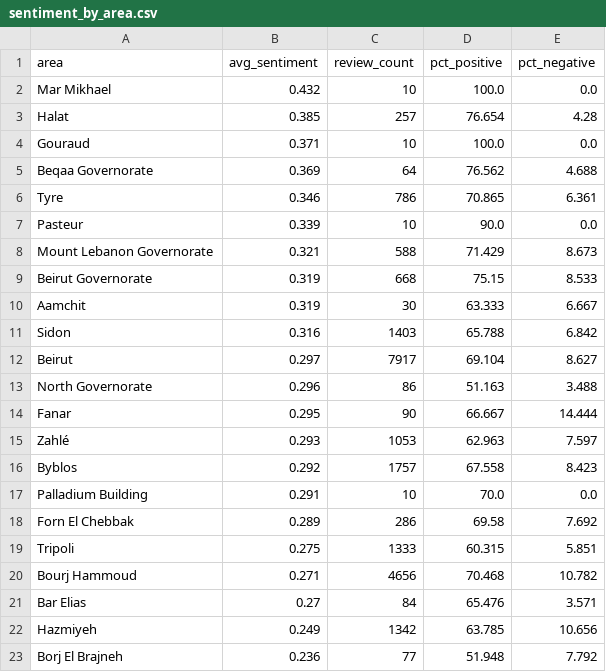
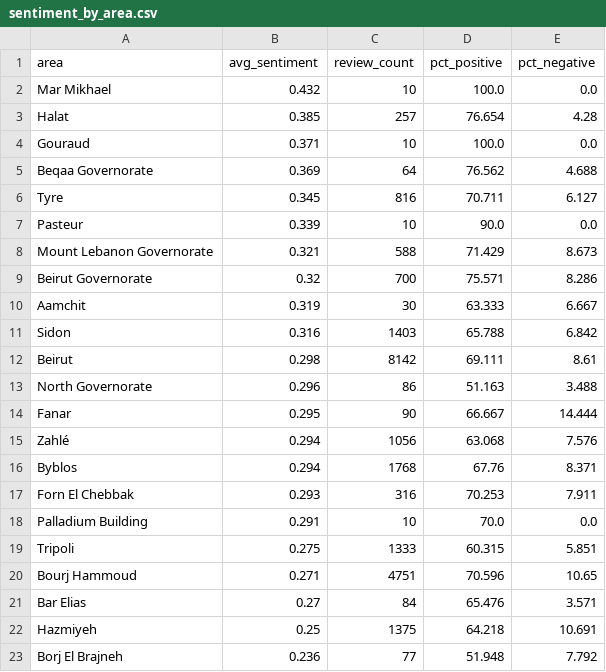
Before and after one commit to rawanb8/dining-analysis, a CSV file: nlp/sentiment_by_area.csv, drawn as a sheet; only a part is shown; the diff covers the shown part only.

```diff
--- a/nlp/sentiment_by_area.csv
+++ b/nlp/sentiment_by_area.csv
@@ -5,19 +5,19 @@ Gouraud,0.371,10,100.0,0.0
 Beqaa Governorate,0.369,64,76.562,4.688
-Tyre,0.346,786,70.865,6.361
+Tyre,0.345,816,70.711,6.127
 Pasteur,0.339,10,90.0,0.0
 Mount Lebanon Governorate,0.321,588,71.429,8.673
-Beirut Governorate,0.319,668,75.15,8.533
+Beirut Governorate,0.32,700,75.571,8.286
 Aamchit,0.319,30,63.333,6.667
 Sidon,0.316,1403,65.788,6.842
-Beirut,0.297,7917,69.104,8.627
+Beirut,0.298,8142,69.111,8.61
 North Governorate,0.296,86,51.163,3.488
 Fanar,0.295,90,66.667,14.444
-Zahlé,0.293,1053,62.963,7.597
-Byblos,0.292,1757,67.558,8.423
+Zahlé,0.294,1056,63.068,7.576
+Byblos,0.294,1768,67.76,8.371
+Forn El Chebbak,0.293,316,70.253,7.911
 Palladium Building,0.291,10,70.0,0.0
-Forn El Chebbak,0.289,286,69.58,7.692
 Tripoli,0.275,1333,60.315,5.851
-Bourj Hammoud,0.271,4656,70.468,10.782
+Bourj Hammoud,0.271,4751,70.596,10.65
 Bar Elias,0.27,84,65.476,3.571
-Hazmiyeh,0.249,1342,63.785,10.656
+Hazmiyeh,0.25,1375,64.218,10.691
 Borj El Brajneh,0.236,77,51.948,7.792
```
Also changed, not shown: 4 edited cells elsewhere in this file, machine_learning/ml_confusion_matrix.csv, machine_learning/ml_grid_search_results.csv, 24 other files.
